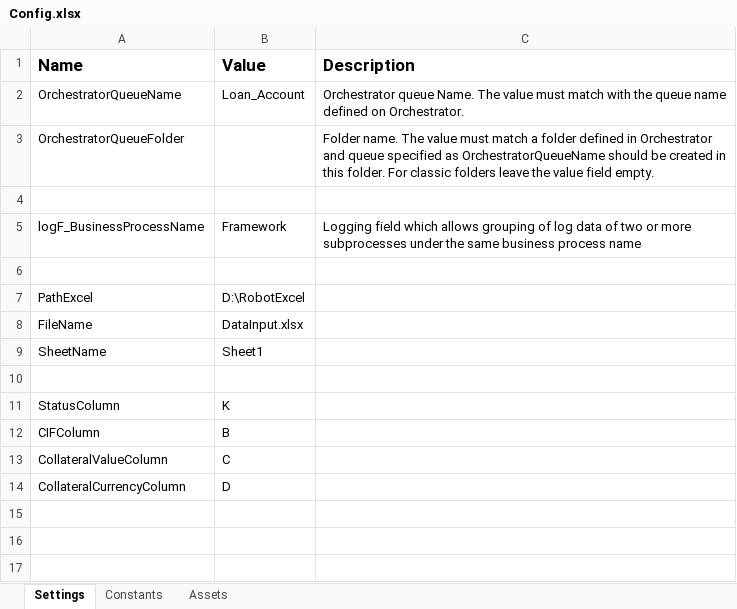
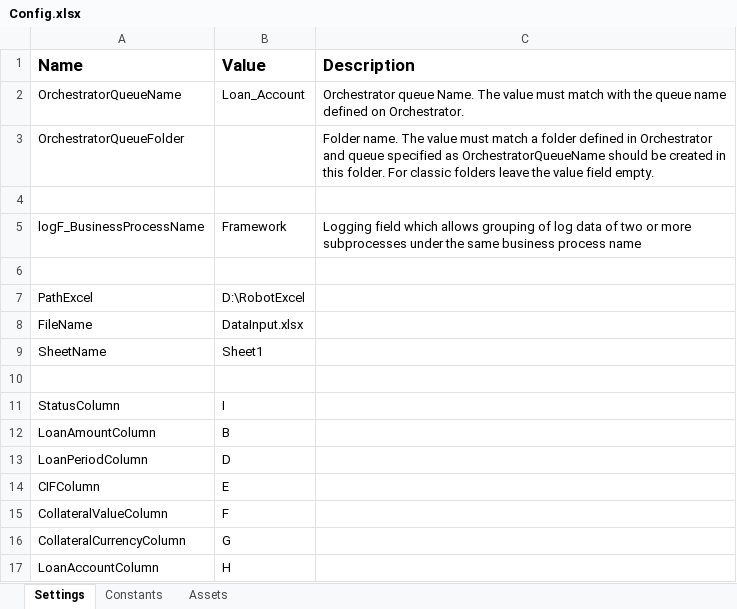
Before and after one commit to johny444/UiPath_LoanAccount, an Excel workbook: Data/Config.xlsx, sheet Settings, drawn as a sheet; values as stored, in another font and other column widths than the file's, no borders; addresses are those after the commit; the diff names each change by its address in the sheet, - before the commit and + after, or states it on an @@ line.

```diff
--- a/Data/Config.xlsx (sheet Settings)
+++ b/Data/Config.xlsx (sheet Settings)
-B11 (Value): K
+B11 (Value): I
+row 12: LoanAmountColumn | B
+row 13: LoanPeriodColumn | D
-B14 (Value): B
+B14 (Value): E
-B15 (Value): C
+B15 (Value): F
-B16 (Value): D
+B16 (Value): G
+row 17: LoanAccountColumn | H
```
Also changed, not shown: 33 other files.
